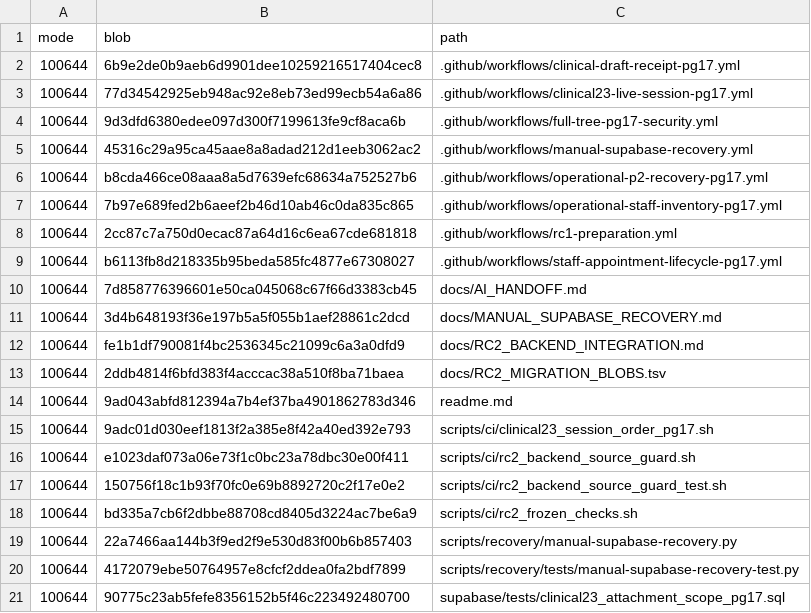
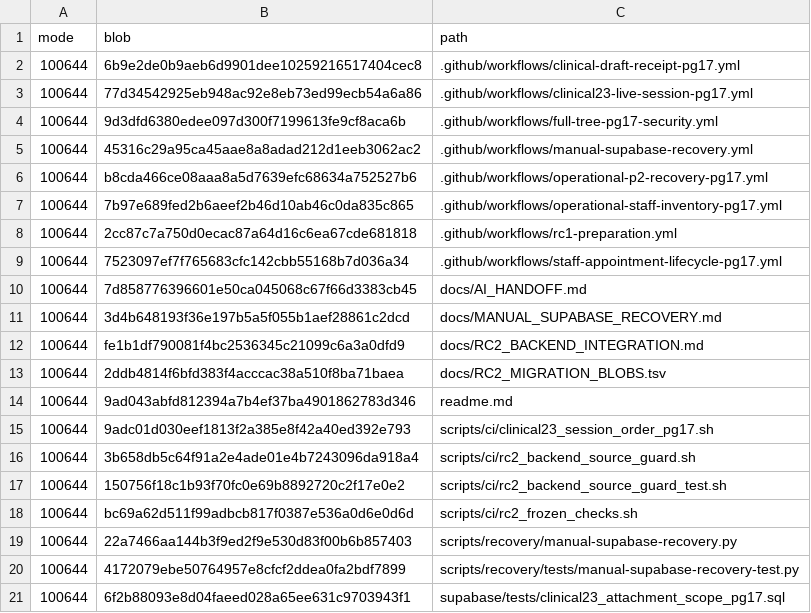
Before and after one commit to cmlagatuz/dawney-clinic, a TSV file: docs/RC2_BACKEND_BLOBS.tsv, drawn as a sheet.

```diff
--- a/docs/RC2_BACKEND_BLOBS.tsv
+++ b/docs/RC2_BACKEND_BLOBS.tsv
@@ -8,3 +8,3 @@ mode	blob	path
 100644	2cc87c7a750d0ecac87a64d16c6ea67cde681818	.github/workflows/rc1-preparation.yml
-100644	b6113fb8d218335b95beda585fc4877e67308027	.github/workflows/staff-appointment-lifecycle-pg17.yml
+100644	7523097ef7f765683cfc142cbb55168b7d036a34	.github/workflows/staff-appointment-lifecycle-pg17.yml
 100644	7d858776396601e50ca045068c67f66d3383cb45	docs/AI_HANDOFF.md
@@ -15,7 +15,7 @@ mode	blob	path
 100644	9adc01d030eef1813f2a385e8f42a40ed392e793	scripts/ci/clinical23_session_order_pg17.sh
-100644	e1023daf073a06e73f1c0bc23a78dbc30e00f411	scripts/ci/rc2_backend_source_guard.sh
+100644	3b658db5c64f91a2e4ade01e4b7243096da918a4	scripts/ci/rc2_backend_source_guard.sh
 100644	150756f18c1b93f70fc0e69b8892720c2f17e0e2	scripts/ci/rc2_backend_source_guard_test.sh
-100644	bd335a7cb6f2dbbe88708cd8405d3224ac7be6a9	scripts/ci/rc2_frozen_checks.sh
+100644	bc69a62d511f99adbcb817f0387e536a0d6e0d6d	scripts/ci/rc2_frozen_checks.sh
 100644	22a7466aa144b3f9ed2f9e530d83f00b6b857403	scripts/recovery/manual-supabase-recovery.py
 100644	4172079ebe50764957e8cfcf2ddea0fa2bdf7899	scripts/recovery/tests/manual-supabase-recovery-test.py
-100644	90775c23ab5fefe8356152b5f46c223492480700	supabase/tests/clinical23_attachment_scope_pg17.sql
+100644	6f2b88093e8d04faeed028a65ee631c9703943f1	supabase/tests/clinical23_attachment_scope_pg17.sql
```
Also changed, not shown: 1 other file.
